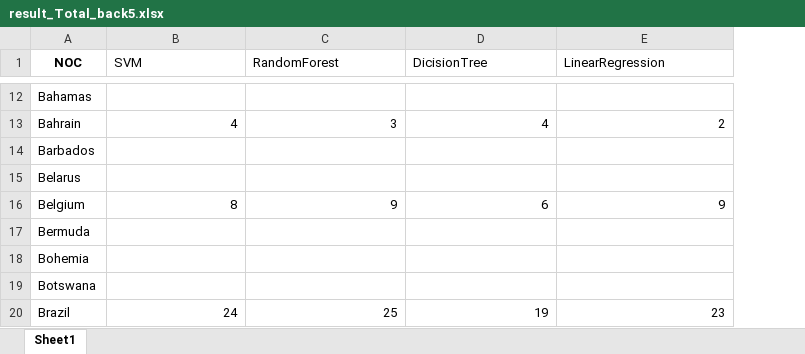
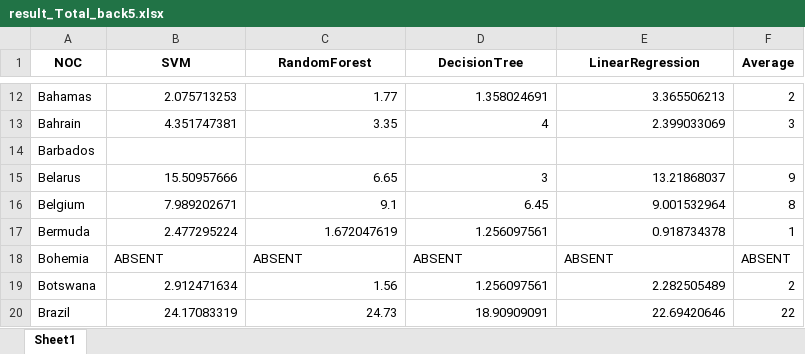
Before and after one commit to RuizhePang/MCM, an Excel workbook: result/result_Total_back5.xlsx, sheet Sheet1, drawn as a sheet; only a part is shown, gaps mark what is left out; values as stored, in another font and other column widths than the file's, no borders; the diff covers the shown part only; the diff names each change by its address in the sheet, - before the commit and + after, or states it on an @@ line.

```diff
--- a/result/result_Total_back5.xlsx (sheet Sheet1)
+++ b/result/result_Total_back5.xlsx (sheet Sheet1)
+column F (Average), rows 12-20: 2 | 3 |  | 9 | 8 | 1 | ABSENT | 2 | 22
@@ B1:E1 bold: off → on, alignment: left → center @@
-D1: DicisionTree
+D1: DecisionTree
-B12 (SVM): (empty)
+B12 (SVM): 2.075713253
-C12 (RandomForest): (empty)
+C12 (RandomForest): 1.77
-D12 (DecisionTree): (empty)
+D12 (DecisionTree): 1.358024691
-E12 (LinearRegression): (empty)
+E12 (LinearRegression): 3.365506213
-B13 (SVM): 4
+B13 (SVM): 4.351747381
-C13 (RandomForest): 3
+C13 (RandomForest): 3.35
-E13 (LinearRegression): 2
+E13 (LinearRegression): 2.399033069
-B15 (SVM): (empty)
+B15 (SVM): 15.50957666
-C15 (RandomForest): (empty)
+C15 (RandomForest): 6.65
-D15 (DecisionTree): (empty)
+D15 (DecisionTree): 3
-E15 (LinearRegression): (empty)
+E15 (LinearRegression): 13.21868037
-B16 (SVM): 8
+B16 (SVM): 7.989202671
-C16 (RandomForest): 9
+C16 (RandomForest): 9.1
-D16 (DecisionTree): 6
+D16 (DecisionTree): 6.45
-E16 (LinearRegression): 9
+E16 (LinearRegression): 9.001532964
-B17 (SVM): (empty)
+B17 (SVM): 2.477295224
-C17 (RandomForest): (empty)
+C17 (RandomForest): 1.672047619
-D17 (DecisionTree): (empty)
+D17 (DecisionTree): 1.256097561
-E17 (LinearRegression): (empty)
+E17 (LinearRegression): 0.918734378
-B18 (SVM): (empty)
+B18 (SVM): ABSENT
-C18 (RandomForest): (empty)
+C18 (RandomForest): ABSENT
-D18 (DecisionTree): (empty)
+D18 (DecisionTree): ABSENT
-E18 (LinearRegression): (empty)
+E18 (LinearRegression): ABSENT
-B19 (SVM): (empty)
+B19 (SVM): 2.912471634
-C19 (RandomForest): (empty)
+C19 (RandomForest): 1.56
-D19 (DecisionTree): (empty)
+D19 (DecisionTree): 1.256097561
-E19 (LinearRegression): (empty)
+E19 (LinearRegression): 2.282505489
-B20 (SVM): 24
+B20 (SVM): 24.17083319
-C20 (RandomForest): 25
+C20 (RandomForest): 24.73
-D20 (DecisionTree): 19
+D20 (DecisionTree): 18.90909091
-E20 (LinearRegression): 23
+E20 (LinearRegression): 22.69420646
```
Also changed, not shown: 442 edited cells elsewhere in this sheet, 8 other files.
